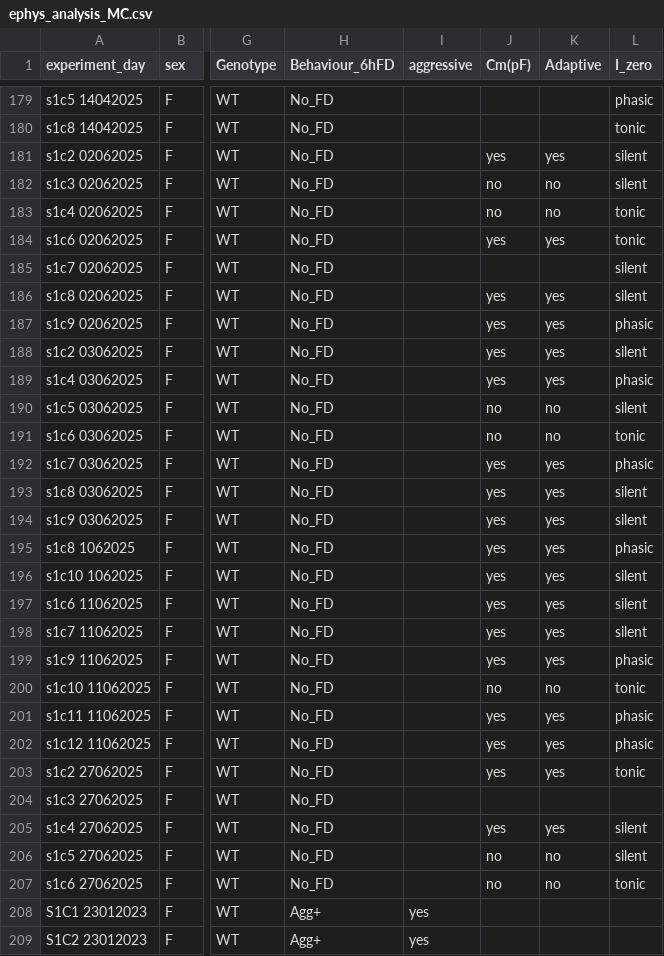
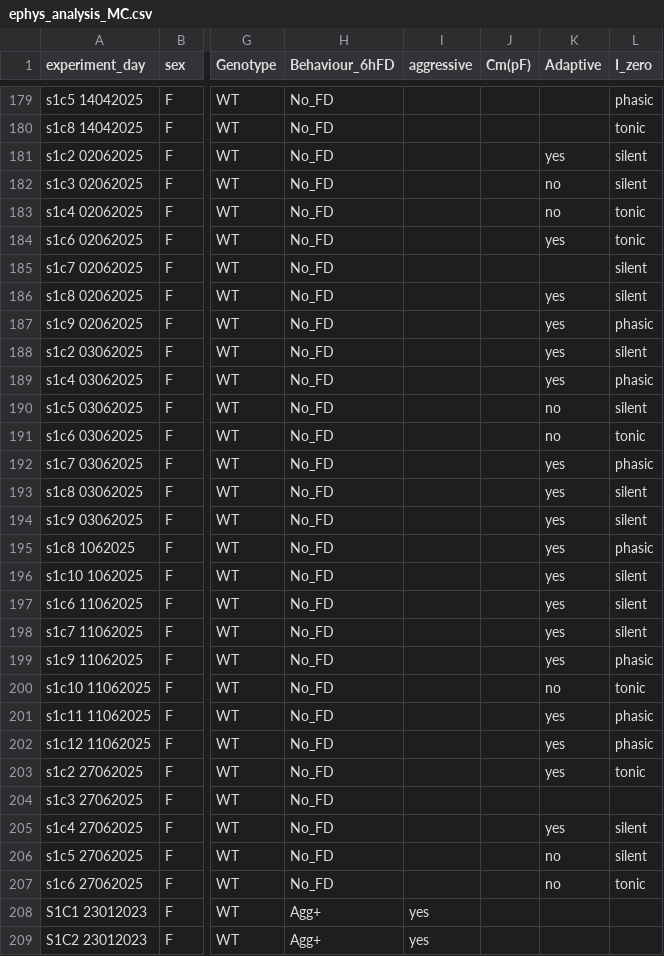
Before and after one commit to FrancisCrickInstitute/negative_parental_switch, a CSV file: NPW_ephys/ephys_analysis_MC.csv, drawn as a sheet; only a part is shown, gaps mark what is left out; the diff names each change by its address in the sheet, - before the commit and + after, or states it on an @@ line.

```diff
--- a/NPW_ephys/ephys_analysis_MC.csv
+++ b/NPW_ephys/ephys_analysis_MC.csv
-J181 (Cm(pF)): yes
+J181 (Cm(pF)): (empty)
-J182:J183 (Cm(pF)): no
+J182:J183 (Cm(pF)): (empty)
-J184 (Cm(pF)): yes
+J184 (Cm(pF)): (empty)
-J186:J189 (Cm(pF)): yes
+J186:J189 (Cm(pF)): (empty)
-J190:J191 (Cm(pF)): no
+J190:J191 (Cm(pF)): (empty)
-J192:J199 (Cm(pF)): yes
+J192:J199 (Cm(pF)): (empty)
-J200 (Cm(pF)): no
+J200 (Cm(pF)): (empty)
-J201:J203 (Cm(pF)): yes
+J201:J203 (Cm(pF)): (empty)
-J205 (Cm(pF)): yes
+J205 (Cm(pF)): (empty)
-J206:J207 (Cm(pF)): no
+J206:J207 (Cm(pF)): (empty)
```
Also changed, not shown: NPW_ephys/sampled_ephys_data.csv, 4 other files.
